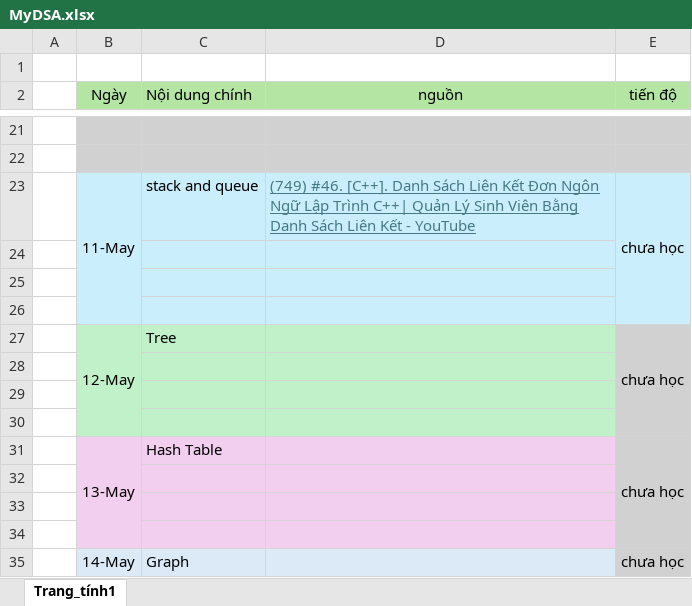
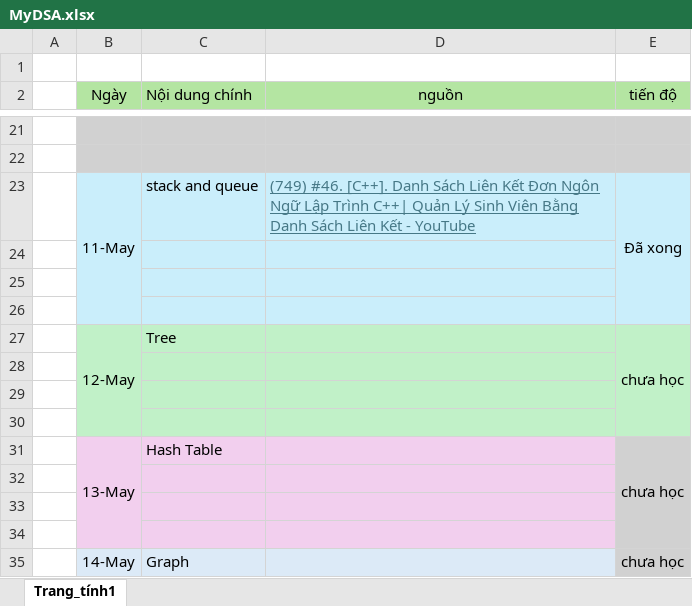
Before and after one commit to DiTan1606/MyDSA, an Excel workbook: MyDSA.xlsx, sheet Trang_tính1, drawn as a sheet; only a part is shown, gaps mark what is left out; values as stored, in another font and other column widths than the file's, no borders; the diff names each change by its address in the sheet, - before the commit and + after, or states it on an @@ line.

Commit message:
Update MyDSA.xlsx

```diff
--- a/MyDSA.xlsx (sheet Trang_tính1)
+++ b/MyDSA.xlsx (sheet Trang_tính1)
-E23 (tiến độ): chưa học
+E23 (tiến độ): Đã xong
-E27:E30 fill: #D1D1D1
+E27:E30 fill: #C1F1C8
```
